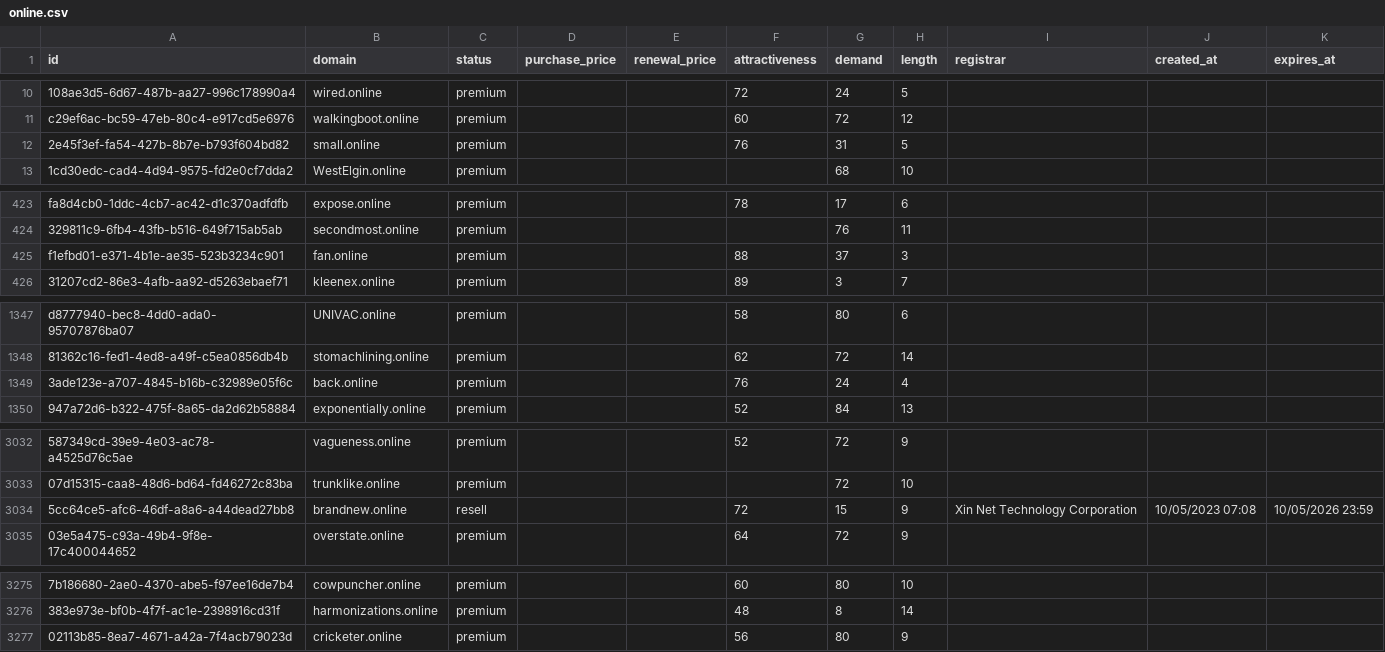
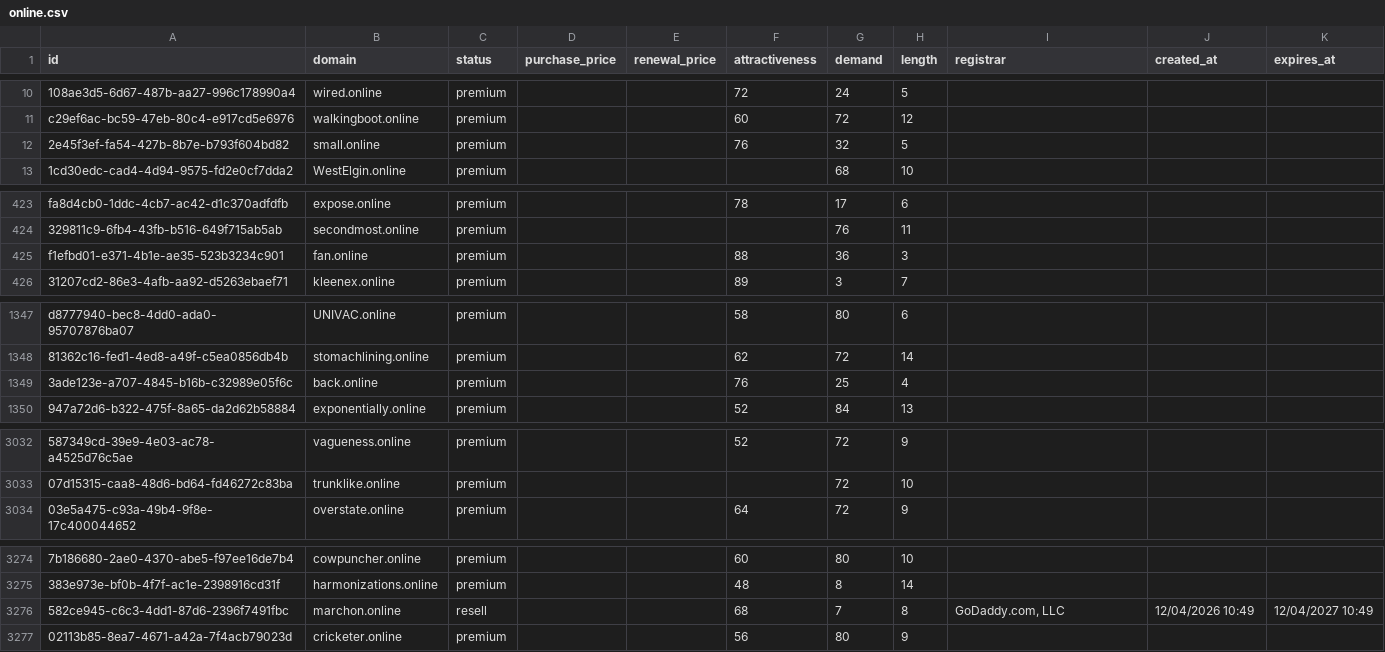
Before and after one commit to UniqueDomains/online-oneword-domains, a CSV file: online.csv, drawn as a sheet; only a part is shown, gaps mark what is left out; removed rows and columns are numbered as before the commit, all else as after; the diff covers the shown part only; the diff names each change by its address in the sheet, - before the commit and + after, or states it on an @@ line.

Commit message:
Domains update

```diff
--- a/online.csv
+++ b/online.csv
-G12 (demand): 31
+G12 (demand): 32
-G425 (demand): 37
+G425 (demand): 36
-G1349 (demand): 24
+G1349 (demand): 25
-row 3034: 5cc64ce5-afc6-46df-a8a6-a44dead27bb8 | brandnew.online | resell |  |  | 72 | 15 | 9 | Xin Net Technology Corporation | 10/05/2023 07:08 | 10/05/2026 23:59
+row 3276: 582ce945-c6c3-4dd1-87d6-2396f7491fbc | marchon.online | resell |  |  | 68 | 7 | 8 | GoDaddy.com, LLC | 12/04/2026 10:49 | 12/04/2027 10:49
```
Also changed, not shown: 21 edited cells elsewhere in this file, 4 other files.
